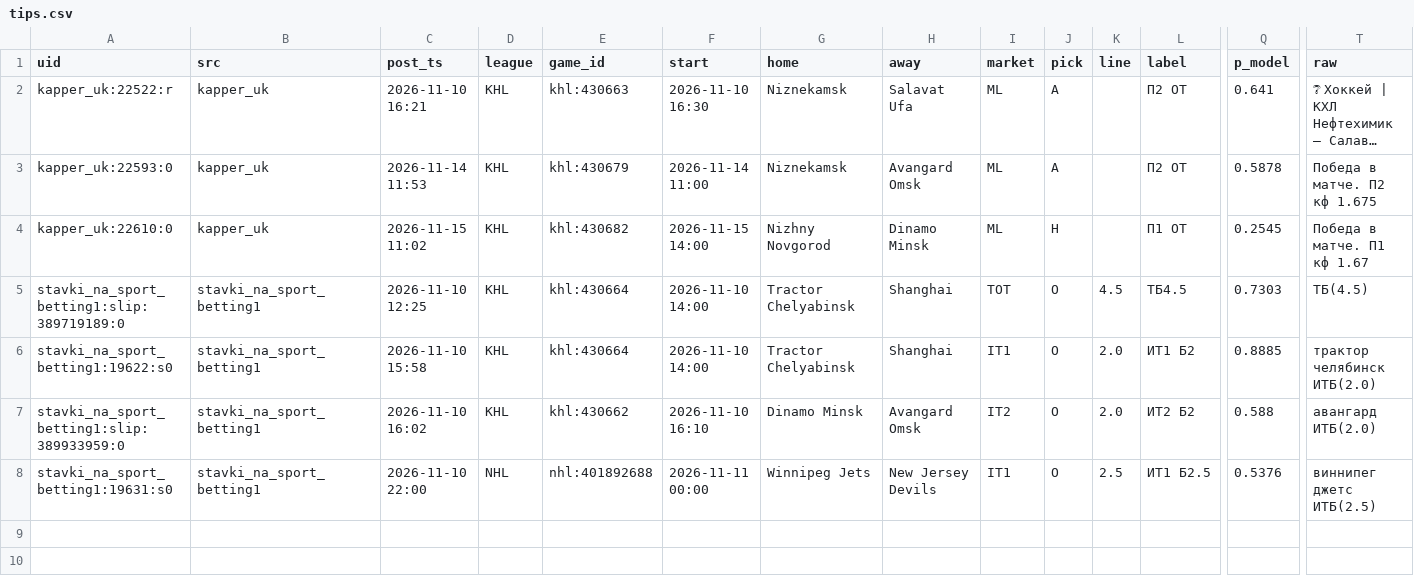
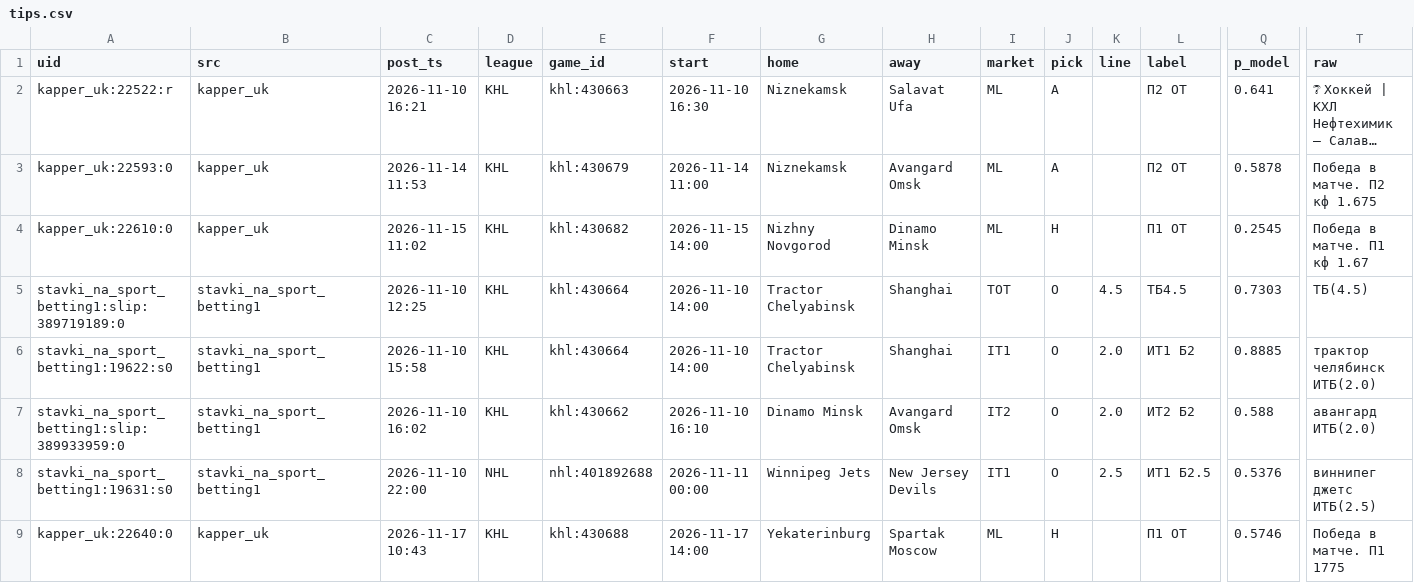
Before and after one commit to vassoffat-cell/tennisbot, a CSV file: hockey/data/tips.csv, drawn as a sheet; only a part is shown, gaps mark what is left out; long unchanged cells end in …; rows hold the shown columns only; the diff names each change by its address in the sheet, - before the commit and + after, or states it on an @@ line.

Commit message:
Data update 2026-11-17

```diff
--- a/hockey/data/tips.csv
+++ b/hockey/data/tips.csv
+row 9: kapper_uk:22640:0 | kapper_uk | 2026-11-17 10:43 | KHL | khl:430688 | 2026-11-17 14:00 | Yekaterinburg | Spartak Moscow | ML | H |  | П1 ОТ | 0.5746 | Победа в матче. П1 1775
```
Also changed, not shown: data/shadow/tennis_2026-11.csv, hockey/data/seal/hockey_2026-11-17.csv, 6 other files.
